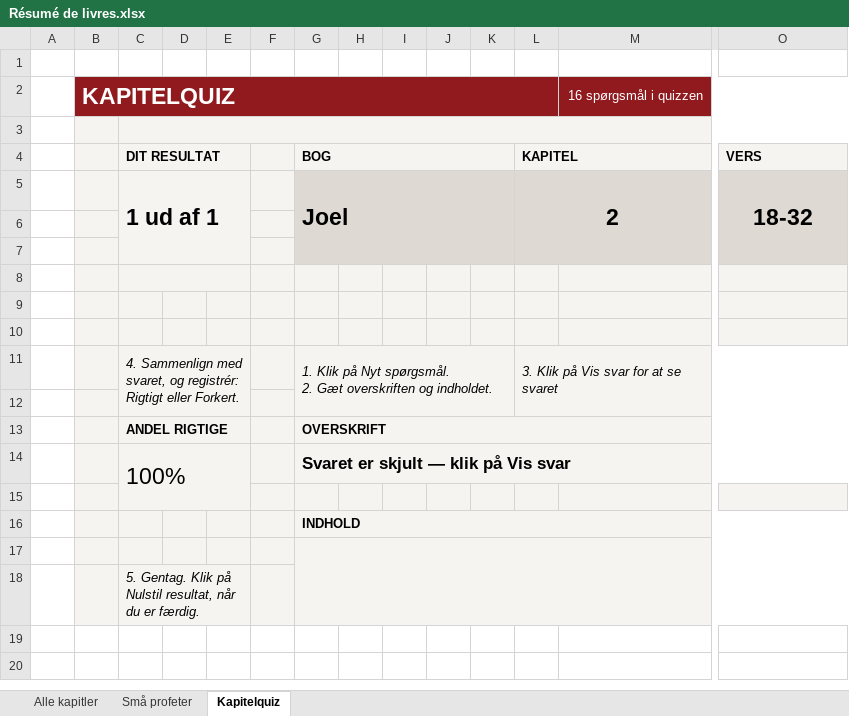
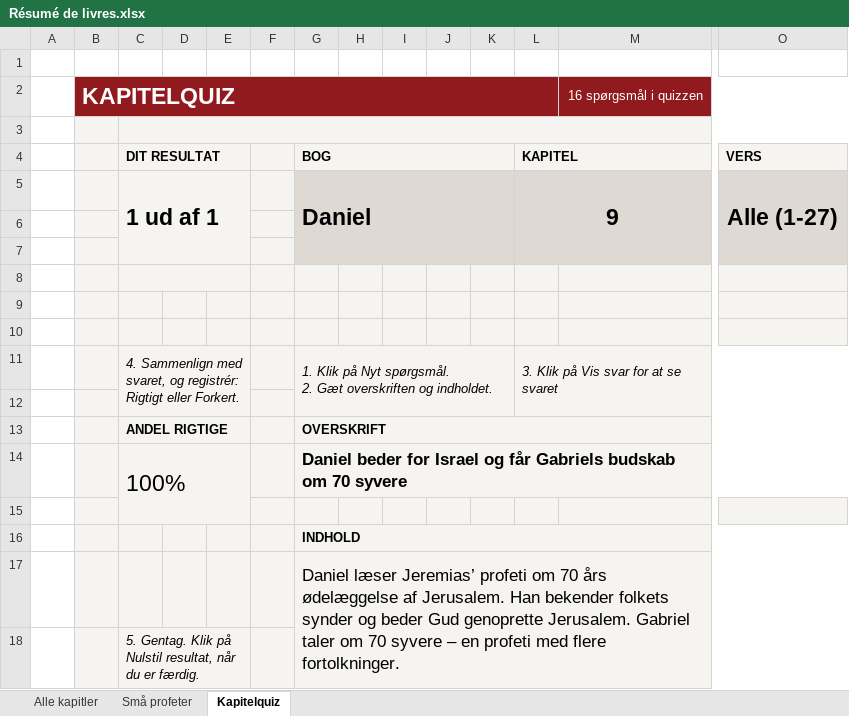
Before and after one commit to Youthcamp2026/kapitelquiz, an Excel workbook: Résumé de livres.xlsx, sheet Kapitelquiz, drawn as a sheet; only a part is shown, gaps mark what is left out; values as stored, in another font and other column widths than the file's, no borders; charts and pictures not drawn; removed rows and columns are numbered as before the commit, all else as after; rows hold the shown columns only; the diff names each change by its address in the sheet, - before the commit and + after, or states it on an @@ line.

```diff
--- a/Résumé de livres.xlsx (sheet Kapitelquiz)
+++ b/Résumé de livres.xlsx (sheet Kapitelquiz)
-row 5:  |  | 1 ud af 1 |  |  |  | Joel |  |  |  |  | 2 |  | 18-32
+row 5:  |  | 1 ud af 1 |  |  |  | Daniel |  |  |  |  | 9 |  | Alle (1-27)
-G14: Svaret er skjult — klik på Vis svar
+G14: Daniel beder for Israel og får Gabriels budskab om 70 syvere
-G17: (empty)
+G17: Daniel læser Jeremias’ profeti om 70 års ødelæggelse af Jerusalem. Han bekender folkets synder og beder Gud genoprette Jerusalem. Gabriel taler om 70 syvere – en profeti med flere fortolkninger.
```
Also changed, not shown: sheet Alle kapitler.
